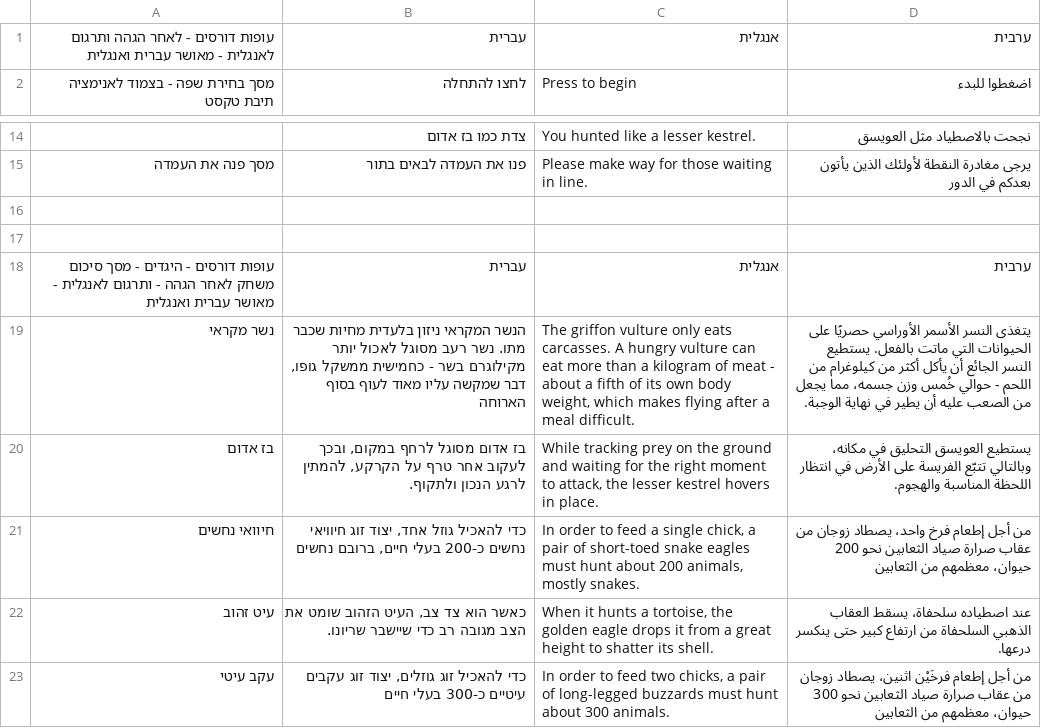
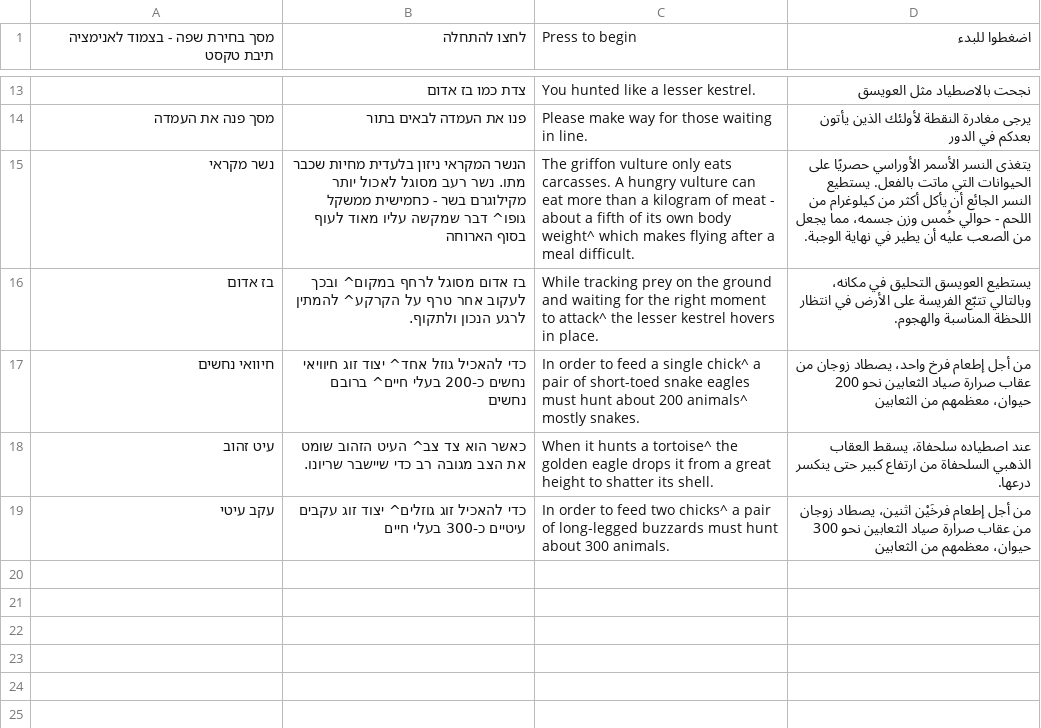
Before and after one commit to Hatuls/Midbaryom-Birds, a CSV file: Assets/Resources/Languages/LanguageCSV.csv, drawn as a sheet; only a part is shown, gaps mark what is left out; removed rows and columns are numbered as before the commit, all else as after; the diff names each change by its address in the sheet, - before the commit and + after, or states it on an @@ line.

```diff
--- a/Assets/Resources/Languages/LanguageCSV.csv
+++ b/Assets/Resources/Languages/LanguageCSV.csv
-row 1: עופות דורסים - לאחר הגהה ותרגום לאנגלית - מאושר עברית ואנגלית | עברית | אנגלית | ערבית
-row 16: (empty)
-row 17: (empty)
-row 18: עופות דורסים - היגדים - מסך סיכום משחק לאחר הגהה - ותרגום לאנגלית - מאושר עברית ואנגלית | עברית | אנגלית | ערבית
-B15: …כחמישית ממשקל גופו, דבר שמקשה…
+B15: …כחמישית ממשקל גופו^ דבר שמקשה…
-C15: …own body weight, which makes…
+C15: …own body weight^ which makes…
-B16: …מסוגל לרחף במקום, ובכך לעקוב אחר טרף על הקרקע, להמתין לרגע…
+B16: …מסוגל לרחף במקום^ ובכך לעקוב אחר טרף על הקרקע^ להמתין לרגע…
-C16: …moment to attack, the lesser…
+C16: …moment to attack^ the lesser…
-B17: …להאכיל גוזל אחד, יצוד זוג חיוויאי נחשים כ-200 בעלי חיים, ברובם נחשים
+B17: …להאכיל גוזל אחד^ יצוד זוג חיוויאי נחשים כ-200 בעלי חיים^ ברובם נחשים
-C17: …a single chick, a pair of short-toed snake eagles must hunt about 200 animals, mostly snakes.
+C17: …a single chick^ a pair of short-toed snake eagles must hunt about 200 animals^ mostly snakes.
-B18: …הוא צד צב, העיט הזהוב…
+B18: …הוא צד צב^ העיט הזהוב…
-C18: …hunts a tortoise, the golden…
+C18: …hunts a tortoise^ the golden…
-B19: …להאכיל זוג גוזלים, יצוד זוג…
+B19: …להאכיל זוג גוזלים^ יצוד זוג…
-C19: …feed two chicks, a pair…
+C19: …feed two chicks^ a pair…
```
Also changed, not shown: 5 other files.
